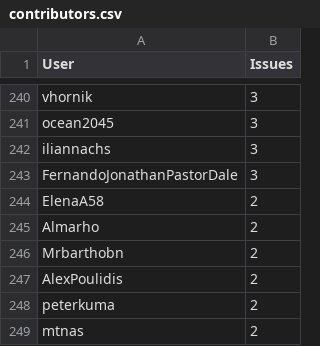
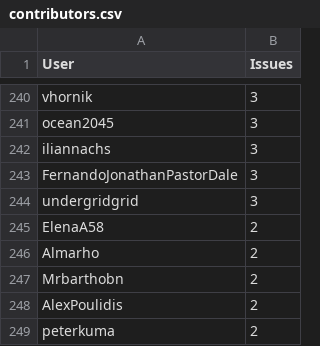
Before and after one commit to C2SM/zonda-statistics, a CSV file: csv/contributors.csv, drawn as a sheet; only a part is shown, gaps mark what is left out; the shorter side is filled out with more unchanged rows; the diff names each change by its address in the sheet, - before the commit and + after, or states it on an @@ line.

```diff
--- a/csv/contributors.csv
+++ b/csv/contributors.csv
+row 244: undergridgrid | 3
```
Also changed, not shown: csv/label_combinations.csv, csv/labels.csv, 8 other files.
